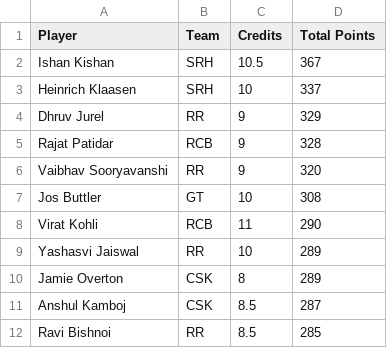
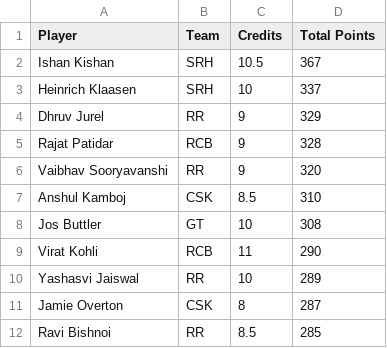
Before and after one commit to Malyala-Meghamsh/ipl-fantasy-league, a CSV file: ipl_fantasy_stats.csv, drawn as a sheet; only a part is shown; the diff covers the shown part only.

```diff
--- a/ipl_fantasy_stats.csv
+++ b/ipl_fantasy_stats.csv
@@ -6,2 +6,3 @@ Rajat Patidar,RCB,9,328
 Vaibhav Sooryavanshi,RR,9,320
+Anshul Kamboj,CSK,8.5,310
 Jos Buttler,GT,10,308
@@ -9,4 +10,3 @@ Virat Kohli,RCB,11,290
 Yashasvi Jaiswal,RR,10,289
-Jamie Overton,CSK,8,289
-Anshul Kamboj,CSK,8.5,287
+Jamie Overton,CSK,8,287
 Ravi Bishnoi,RR,8.5,285
```
Also changed, not shown: 12 added rows, 12 removed rows and 2 edited cells elsewhere in this file, ipl_fantasy_stats_2026-04-14.csv, ranking_history.csv, 1 other file.
